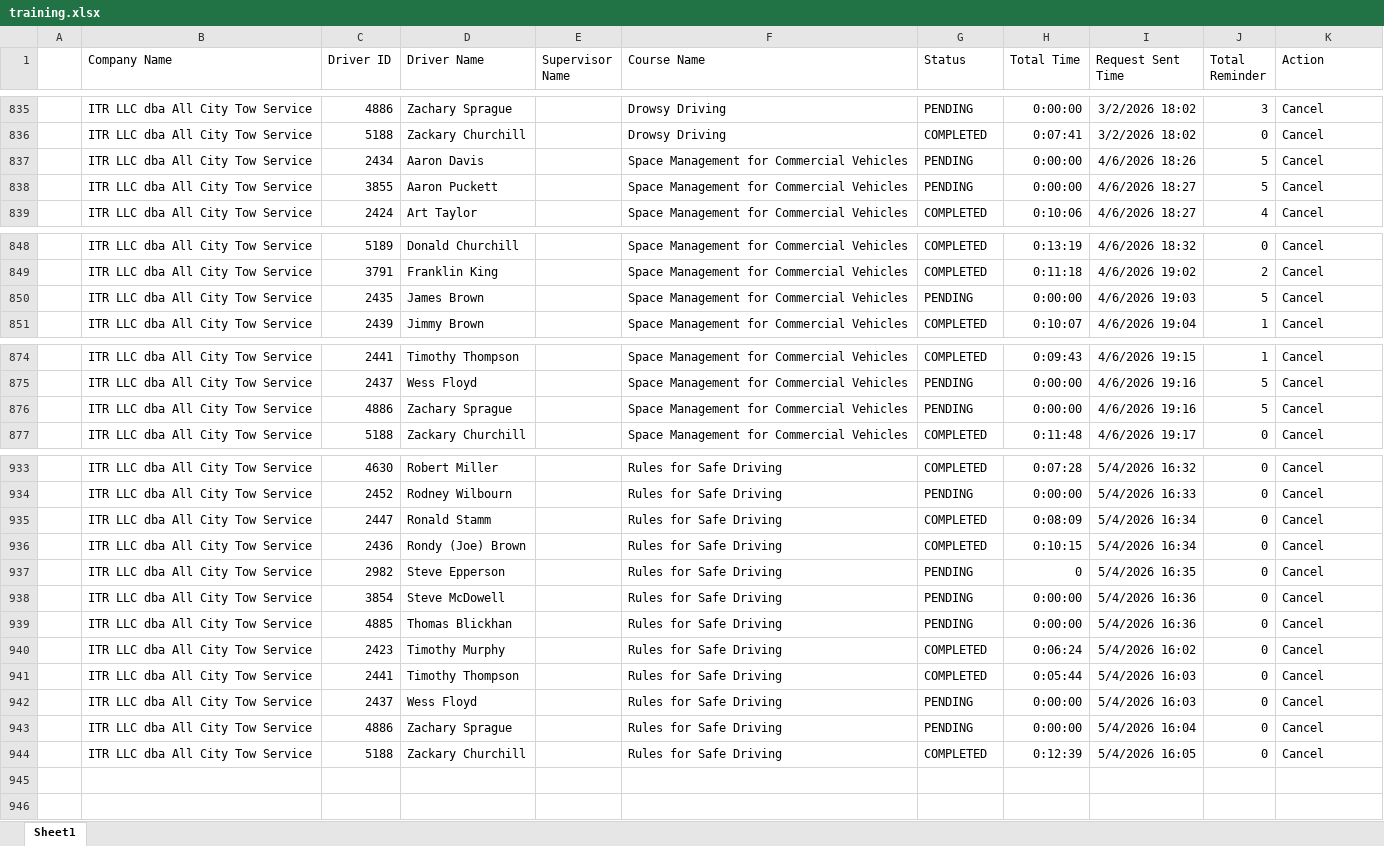
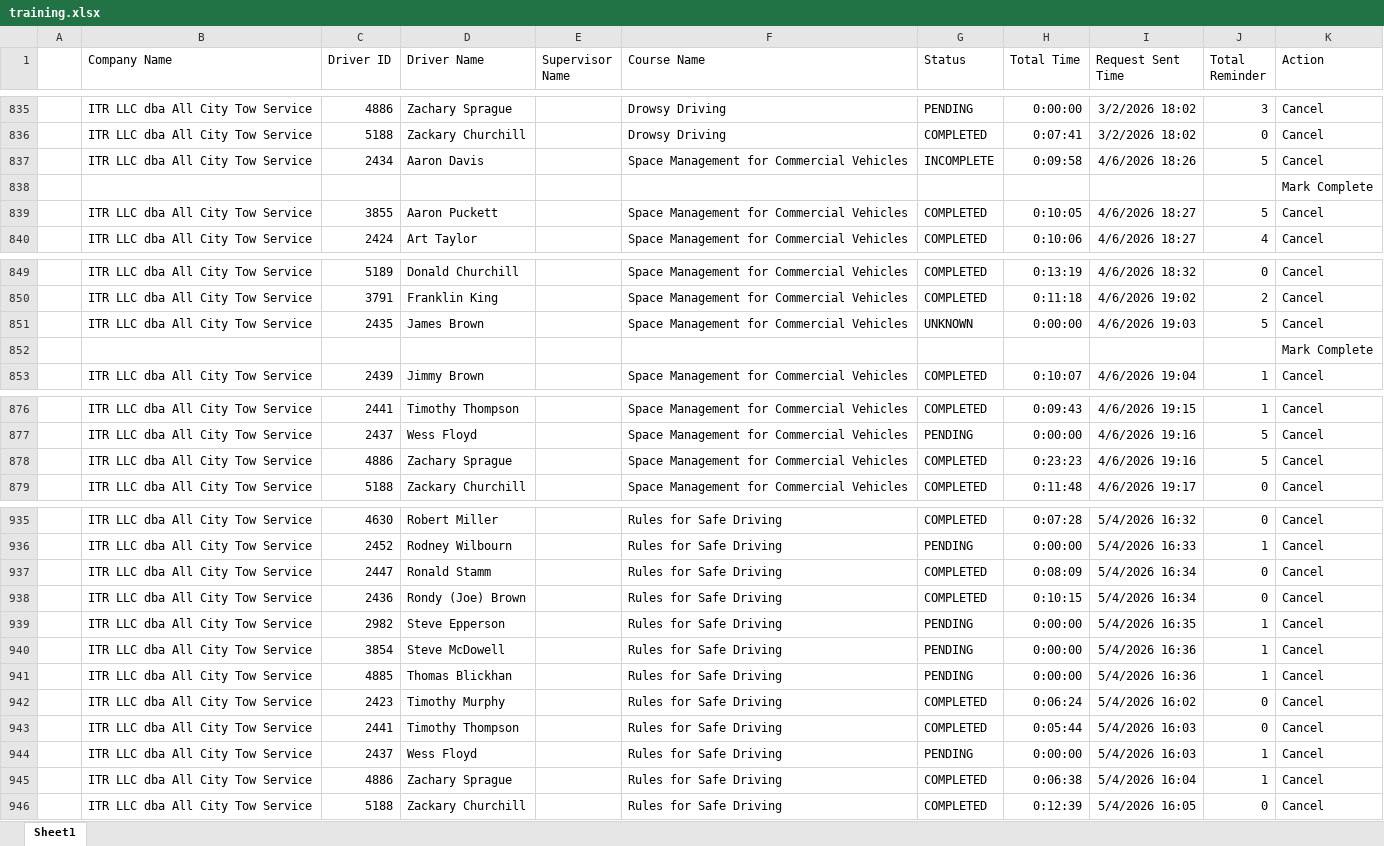
Before and after one commit to jmullins-DEN/All-City-Tow, an Excel workbook: training.xlsx, sheet Sheet1, drawn as a sheet; only a part is shown, gaps mark what is left out; values as stored, in another font and other column widths than the file's, no borders; addresses are those after the commit; the diff covers the shown part only; the diff names each change by its address in the sheet, - before the commit and + after, or states it on an @@ line.

```diff
--- a/training.xlsx (sheet Sheet1)
+++ b/training.xlsx (sheet Sheet1)
-G837 (Status): PENDING
+G837 (Status): INCOMPLETE
-H837 (Total Time): 0:00:00
+H837 (Total Time): 0:09:58
+row 838:  |  |  |  |  |  |  |  |  |  | Mark Complete
-G839 (Status): PENDING
+G839 (Status): COMPLETED
-H839 (Total Time): 0:00:00
+H839 (Total Time): 0:10:05
-G851 (Status): PENDING
+G851 (Status): UNKNOWN
+row 852:  |  |  |  |  |  |  |  |  |  | Mark Complete
-G878 (Status): PENDING
+G878 (Status): COMPLETED
-H878 (Total Time): 0:00:00
+H878 (Total Time): 0:23:23
-J936 (Total Reminder): 0
+J936 (Total Reminder): 1
-H939 (Total Time): 0
+H939 (Total Time): 0:00:00
-J939:J941 (Total Reminder): 0
+J939:J941 (Total Reminder): 1
-J944:J945 (Total Reminder): 0
+J944:J945 (Total Reminder): 1
-G945 (Status): PENDING
+G945 (Status): COMPLETED
-H945 (Total Time): 0:00:00
+H945 (Total Time): 0:06:38
```
Also changed, not shown: 21 edited cells elsewhere in this sheet, camera_events.xlsx.
